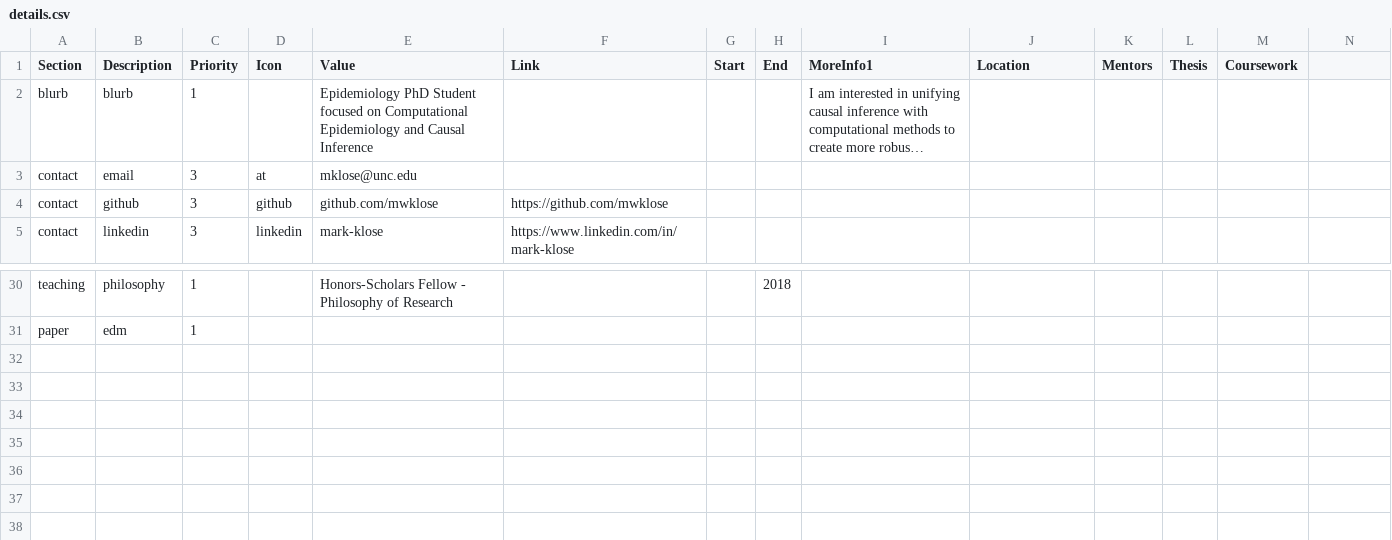
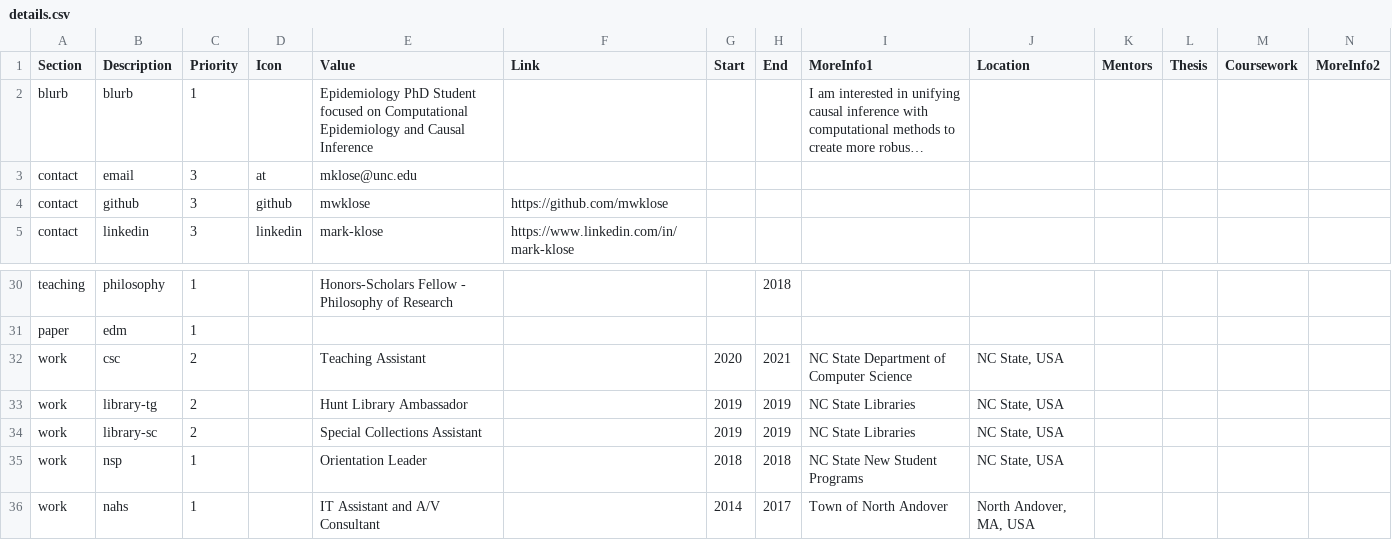
Before and after one commit to mwklose/mwklose.github.io, a CSV file: resume/details.csv, drawn as a sheet; only a part is shown, gaps mark what is left out; long unchanged cells end in …; the diff names each change by its address in the sheet, - before the commit and + after, or states it on an @@ line.

Commit message:
Resume Research and Professional

```diff
--- a/resume/details.csv
+++ b/resume/details.csv
-N1: (empty)
+N1: MoreInfo2
-E4 (Value): github.com/mwklose
+E4 (Value): mwklose
+row 32: work | csc | 2 |  | Teaching Assistant |  | 2020 | 2021 | NC State Department of Computer Science | NC State, USA
+row 33: work | library-tg | 2 |  | Hunt Library Ambassador |  | 2019 | 2019 | NC State Libraries | NC State, USA
+row 34: work | library-sc | 2 |  | Special Collections Assistant |  | 2019 | 2019 | NC State Libraries | NC State, USA
+row 35: work | nsp | 1 |  | Orientation Leader |  | 2018 | 2018 | NC State New Student Programs | NC State, USA
+row 36: work | nahs | 1 |  | IT Assistant and A/V Consultant |  | 2014 | 2017 | Town of North Andover | North Andover, MA, USA
```
Also changed, not shown: 5 other files.
